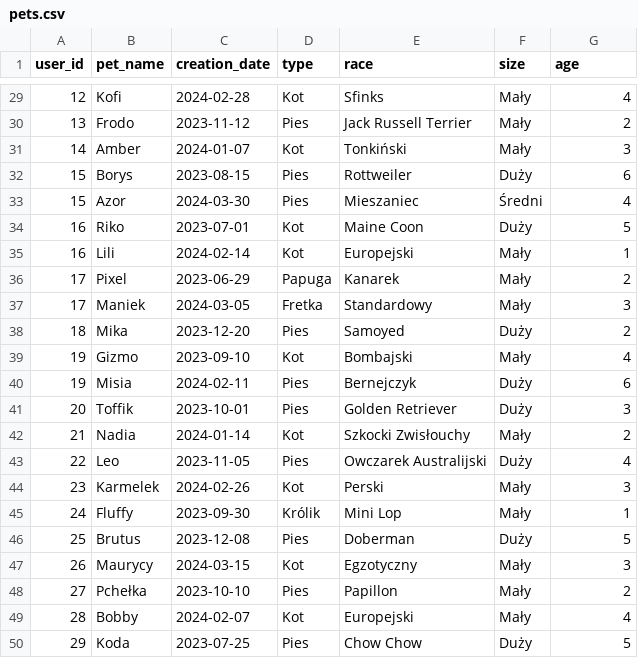
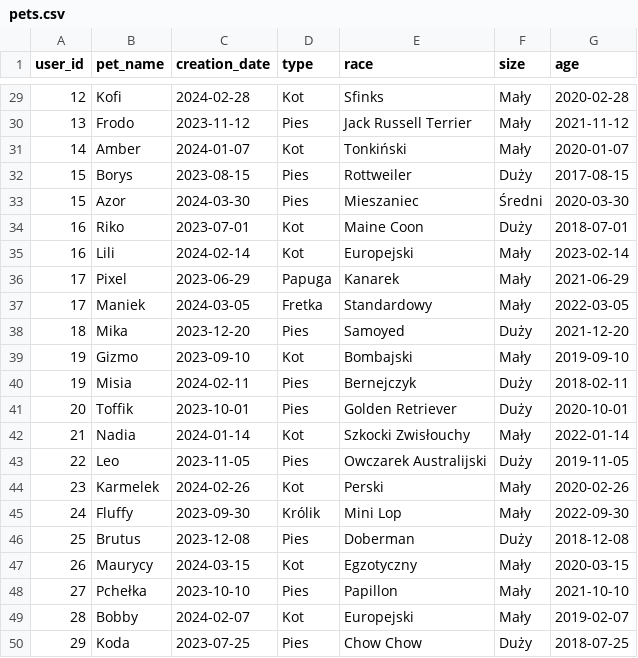
Before and after one commit to Flvrset/team-project, a CSV file: database/data/pets.csv, drawn as a sheet; only a part is shown, gaps mark what is left out; the diff covers the shown part only.

```diff
--- a/database/data/pets.csv
+++ b/database/data/pets.csv
@@ -29,22 +29,22 @@
-12,Kofi,2024-02-28,Kot,Sfinks,Mały,4
-13,Frodo,2023-11-12,Pies,Jack Russell Terrier,Mały,2
-14,Amber,2024-01-07,Kot,Tonkiński,Mały,3
-15,Borys,2023-08-15,Pies,Rottweiler,Duży,6
-15,Azor,2024-03-30,Pies,Mieszaniec,Średni,4
-16,Riko,2023-07-01,Kot,Maine Coon,Duży,5
-16,Lili,2024-02-14,Kot,Europejski,Mały,1
-17,Pixel,2023-06-29,Papuga,Kanarek,Mały,2
-17,Maniek,2024-03-05,Fretka,Standardowy,Mały,3
-18,Mika,2023-12-20,Pies,Samoyed,Duży,2
-19,Gizmo,2023-09-10,Kot,Bombajski,Mały,4
-19,Misia,2024-02-11,Pies,Bernejczyk,Duży,6
-20,Toffik,2023-10-01,Pies,Golden Retriever,Duży,3
-21,Nadia,2024-01-14,Kot,Szkocki Zwisłouchy,Mały,2
-22,Leo,2023-11-05,Pies,Owczarek Australijski,Duży,4
-23,Karmelek,2024-02-26,Kot,Perski,Mały,3
-24,Fluffy,2023-09-30,Królik,Mini Lop,Mały,1
-25,Brutus,2023-12-08,Pies,Doberman,Duży,5
-26,Maurycy,2024-03-15,Kot,Egzotyczny,Mały,3
-27,Pchełka,2023-10-10,Pies,Papillon,Mały,2
-28,Bobby,2024-02-07,Kot,Europejski,Mały,4
-29,Koda,2023-07-25,Pies,Chow Chow,Duży,5
+12,Kofi,2024-02-28,Kot,Sfinks,Mały,2020-02-28
+13,Frodo,2023-11-12,Pies,Jack Russell Terrier,Mały,2021-11-12
+14,Amber,2024-01-07,Kot,Tonkiński,Mały,2020-01-07
+15,Borys,2023-08-15,Pies,Rottweiler,Duży,2017-08-15
+15,Azor,2024-03-30,Pies,Mieszaniec,Średni,2020-03-30
+16,Riko,2023-07-01,Kot,Maine Coon,Duży,2018-07-01
+16,Lili,2024-02-14,Kot,Europejski,Mały,2023-02-14
+17,Pixel,2023-06-29,Papuga,Kanarek,Mały,2021-06-29
+17,Maniek,2024-03-05,Fretka,Standardowy,Mały,2022-03-05
+18,Mika,2023-12-20,Pies,Samoyed,Duży,2021-12-20
+19,Gizmo,2023-09-10,Kot,Bombajski,Mały,2019-09-10
+19,Misia,2024-02-11,Pies,Bernejczyk,Duży,2018-02-11
+20,Toffik,2023-10-01,Pies,Golden Retriever,Duży,2020-10-01
+21,Nadia,2024-01-14,Kot,Szkocki Zwisłouchy,Mały,2022-01-14
+22,Leo,2023-11-05,Pies,Owczarek Australijski,Duży,2019-11-05
+23,Karmelek,2024-02-26,Kot,Perski,Mały,2020-02-26
+24,Fluffy,2023-09-30,Królik,Mini Lop,Mały,2022-09-30
+25,Brutus,2023-12-08,Pies,Doberman,Duży,2018-12-08
+26,Maurycy,2024-03-15,Kot,Egzotyczny,Mały,2020-03-15
+27,Pchełka,2023-10-10,Pies,Papillon,Mały,2021-10-10
+28,Bobby,2024-02-07,Kot,Europejski,Mały,2019-02-07
+29,Koda,2023-07-25,Pies,Chow Chow,Duży,2018-07-25
```
Also changed, not shown: 27 edited cells elsewhere in this file.
